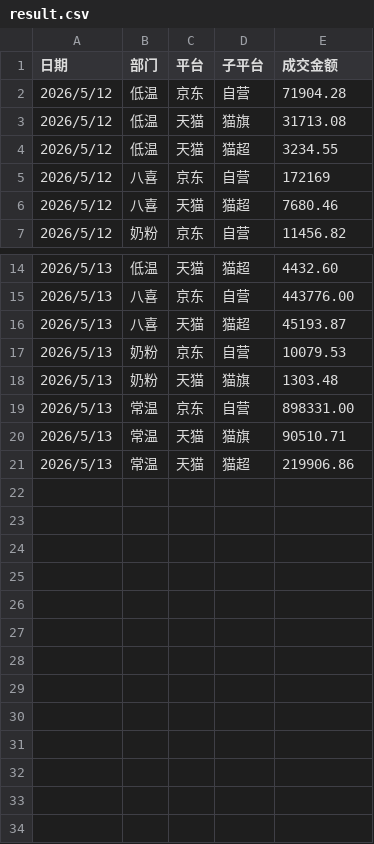
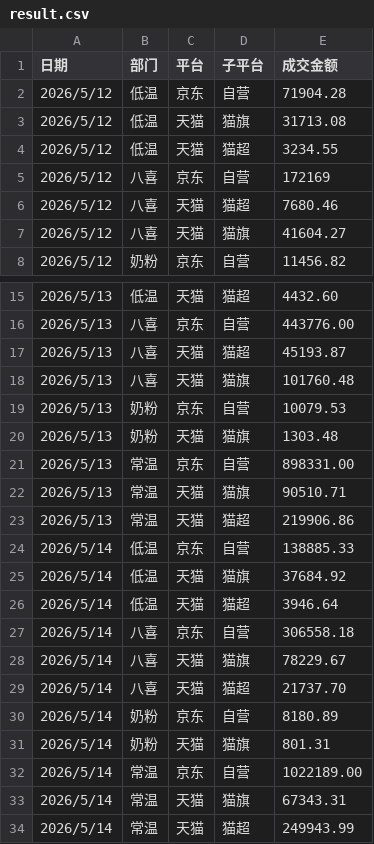
Before and after one commit to KenSong/Dashboard, a CSV file: result.csv, drawn as a sheet; only a part is shown, gaps mark what is left out.

Commit message:
Add files via upload

```diff
--- a/result.csv
+++ b/result.csv
@@ -6,2 +6,3 @@
 2026/5/12,八喜,天猫,猫超,7680.46
+2026/5/12,八喜,天猫,猫旗,41604.27
 2026/5/12,奶粉,京东,自营,11456.82
@@ -16,2 +17,3 @@
 2026/5/13,八喜,天猫,猫超,45193.87
+2026/5/13,八喜,天猫,猫旗,101760.48
 2026/5/13,奶粉,京东,自营,10079.53
@@ -21 +23,12 @@
 2026/5/13,常温,天猫,猫超,219906.86
+2026/5/14,低温,京东,自营,138885.33
+2026/5/14,低温,天猫,猫旗,37684.92
+2026/5/14,低温,天猫,猫超,3946.64
+2026/5/14,八喜,京东,自营,306558.18
+2026/5/14,八喜,天猫,猫旗,78229.67
+2026/5/14,八喜,天猫,猫超,21737.70
+2026/5/14,奶粉,京东,自营,8180.89
+2026/5/14,奶粉,天猫,猫旗,801.31
+2026/5/14,常温,京东,自营,1022189.00
+2026/5/14,常温,天猫,猫旗,67343.31
+2026/5/14,常温,天猫,猫超,249943.99
```
